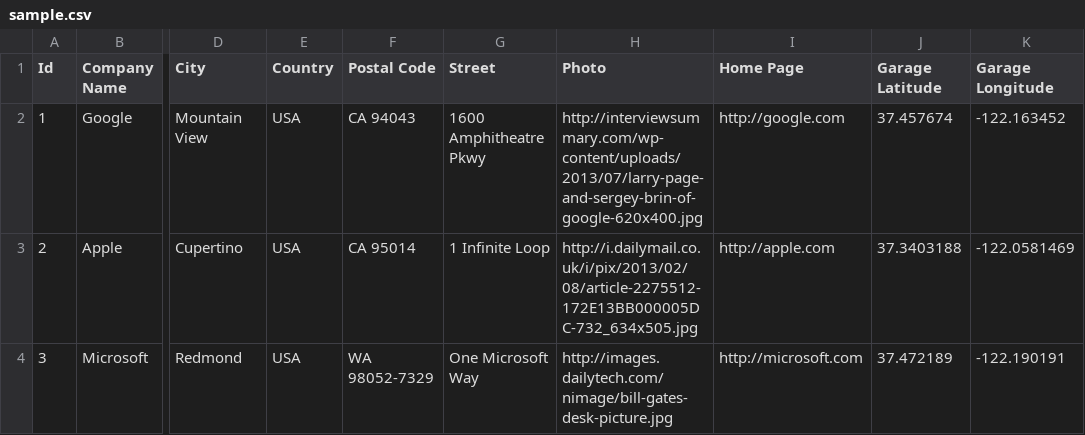
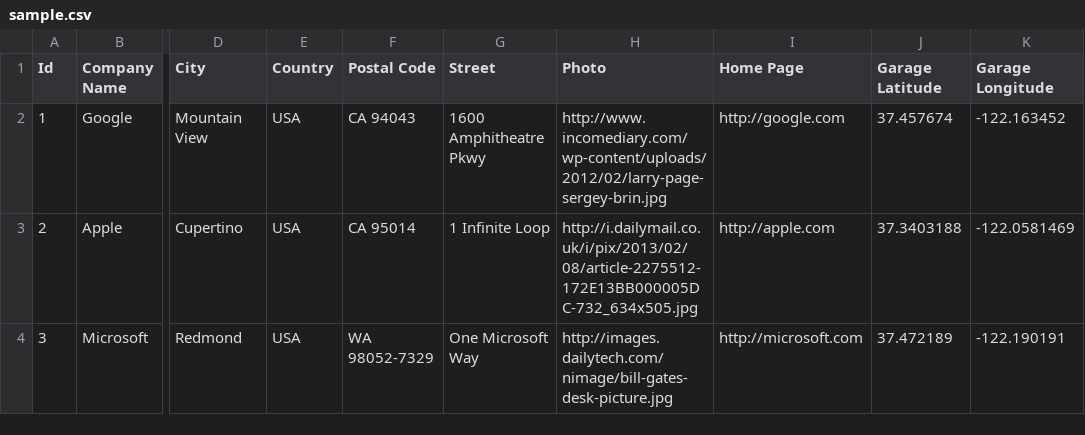
Before and after one commit to hwclass/bobs-quest, a CSV file: data/sample.csv, drawn as a sheet; only a part is shown, gaps mark what is left out; the diff names each change by its address in the sheet, - before the commit and + after, or states it on an @@ line.

```diff
--- a/data/sample.csv
+++ b/data/sample.csv
-H2 (Photo): http://interviewsummary.com/wp-content/uploads/2013/07/larry-page-and-sergey-brin-of-google-620x400.jpg
+H2 (Photo): http://www.incomediary.com/wp-content/uploads/2012/02/larry-page-sergey-brin.jpg
```
Also changed, not shown: 1 other file.
